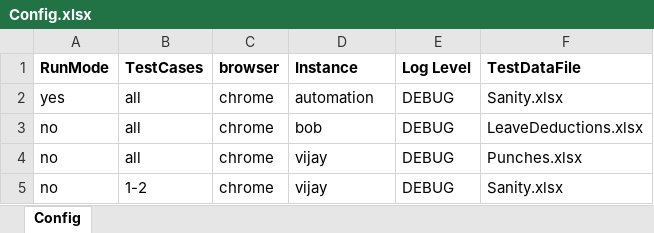
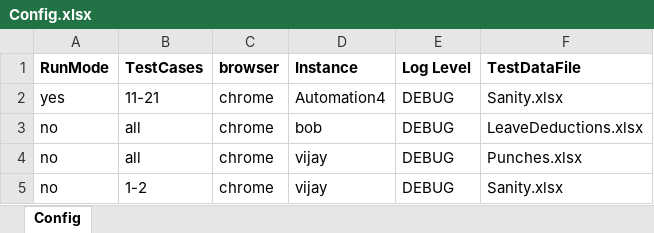
Before and after one commit to sandeepdoddi14/yetendra, an Excel workbook: recruitment/src/main/resources/Config.xlsx, sheet Config, drawn as a sheet; values as stored, in another font and other column widths than the file's, no borders; the diff names each change by its address in the sheet, - before the commit and + after, or states it on an @@ line.

```diff
--- a/recruitment/src/main/resources/Config.xlsx (sheet Config)
+++ b/recruitment/src/main/resources/Config.xlsx (sheet Config)
-B2 (TestCases): all
+B2 (TestCases): 11-21
-D2 (Instance): automation
+D2 (Instance): Automation4
```
Also changed, not shown: attendance/src/main/resources/Config.xlsx, recruitment/src/main/resources/Sanity.xlsx, 51 other files.
